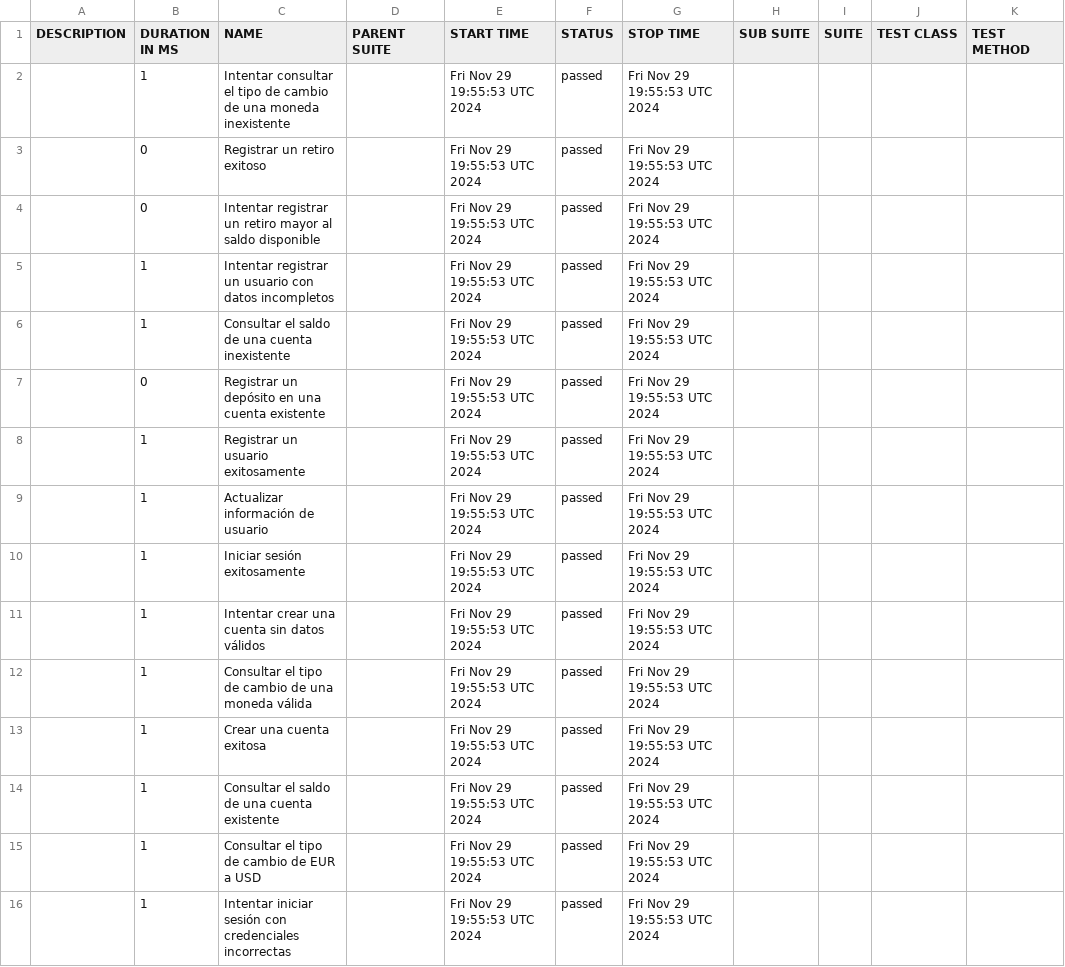
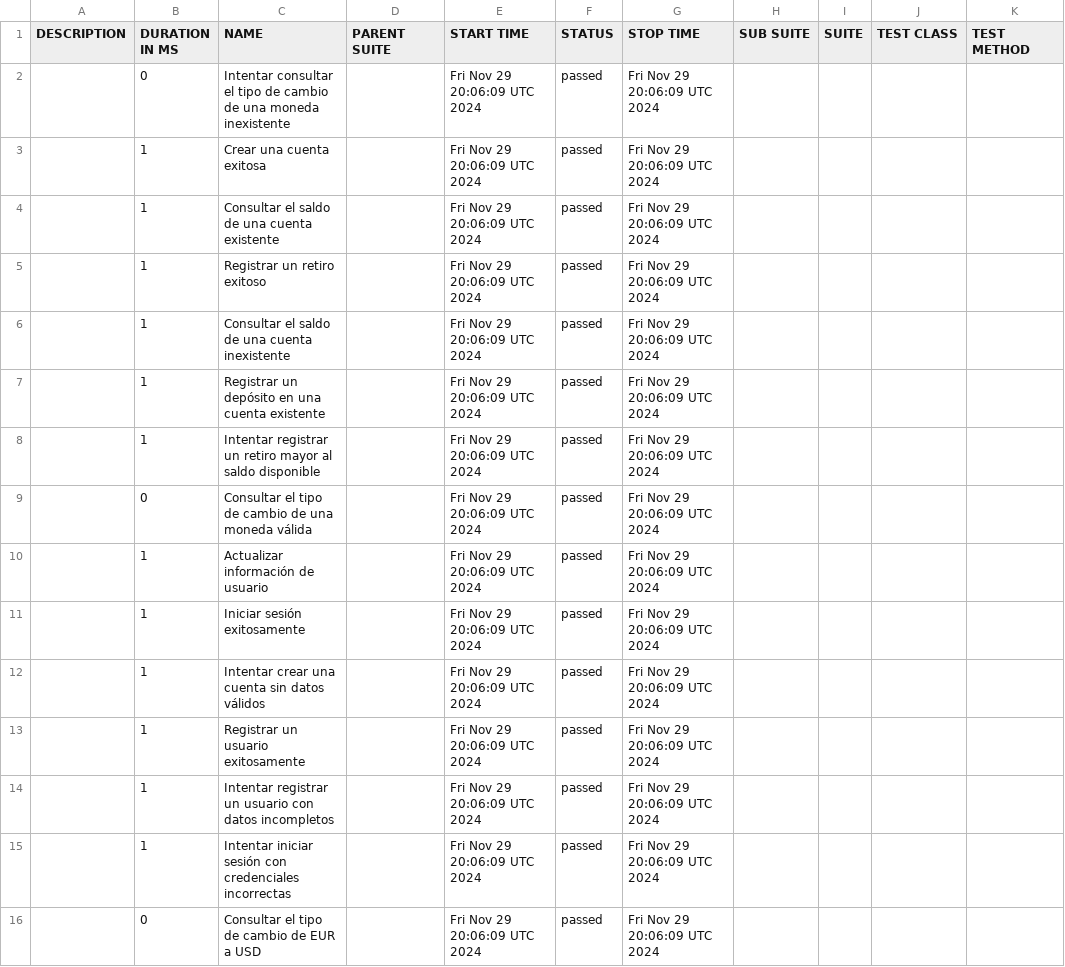
Before and after one commit to UPT-FAING-EPIS/proyecto-si784-2024-ii-u2-chambi_floresq_floresm_leyva, a CSV file: allure-report/data/suites.csv, drawn as a sheet.

```diff
--- a/allure-report/data/suites.csv
+++ b/allure-report/data/suites.csv
@@ -1,16 +1,16 @@
 "DESCRIPTION","DURATION IN MS","NAME","PARENT SUITE","START TIME","STATUS","STOP TIME","SUB SUITE","SUITE","TEST CLASS","TEST METHOD"
-"","1","Intentar consultar el tipo de cambio de una moneda inexistente","","Fri Nov 29 19:55:53 UTC 2024","passed","Fri Nov 29 19:55:53 UTC 2024","","","",""
-"","0","Registrar un retiro exitoso","","Fri Nov 29 19:55:53 UTC 2024","passed","Fri Nov 29 19:55:53 UTC 2024","","","",""
-"","0","Intentar registrar un retiro mayor al saldo disponible","","Fri Nov 29 19:55:53 UTC 2024","passed","Fri Nov 29 19:55:53 UTC 2024","","","",""
-"","1","Intentar registrar un usuario con datos incompletos","","Fri Nov 29 19:55:53 UTC 2024","passed","Fri Nov 29 19:55:53 UTC 2024","","","",""
-"","1","Consultar el saldo de una cuenta inexistente","","Fri Nov 29 19:55:53 UTC 2024","passed","Fri Nov 29 19:55:53 UTC 2024","","","",""
-"","0","Registrar un depósito en una cuenta existente","","Fri Nov 29 19:55:53 UTC 2024","passed","Fri Nov 29 19:55:53 UTC 2024","","","",""
-"","1","Registrar un usuario exitosamente","","Fri Nov 29 19:55:53 UTC 2024","passed","Fri Nov 29 19:55:53 UTC 2024","","","",""
-"","1","Actualizar información de usuario","","Fri Nov 29 19:55:53 UTC 2024","passed","Fri Nov 29 19:55:53 UTC 2024","","","",""
-"","1","Iniciar sesión exitosamente","","Fri Nov 29 19:55:53 UTC 2024","passed","Fri Nov 29 19:55:53 UTC 2024","","","",""
-"","1","Intentar crear una cuenta sin datos válidos","","Fri Nov 29 19:55:53 UTC 2024","passed","Fri Nov 29 19:55:53 UTC 2024","","","",""
-"","1","Consultar el tipo de cambio de una moneda válida","","Fri Nov 29 19:55:53 UTC 2024","passed","Fri Nov 29 19:55:53 UTC 2024","","","",""
-"","1","Crear una cuenta exitosa","","Fri Nov 29 19:55:53 UTC 2024","passed","Fri Nov 29 19:55:53 UTC 2024","","","",""
-"","1","Consultar el saldo de una cuenta existente","","Fri Nov 29 19:55:53 UTC 2024","passed","Fri Nov 29 19:55:53 UTC 2024","","","",""
-"","1","Consultar el tipo de cambio de EUR a USD","","Fri Nov 29 19:55:53 UTC 2024","passed","Fri Nov 29 19:55:53 UTC 2024","","","",""
-"","1","Intentar iniciar sesión con credenciales incorrectas","","Fri Nov 29 19:55:53 UTC 2024","passed","Fri Nov 29 19:55:53 UTC 2024","","","",""
+"","0","Intentar consultar el tipo de cambio de una moneda inexistente","","Fri Nov 29 20:06:09 UTC 2024","passed","Fri Nov 29 20:06:09 UTC 2024","","","",""
+"","1","Crear una cuenta exitosa","","Fri Nov 29 20:06:09 UTC 2024","passed","Fri Nov 29 20:06:09 UTC 2024","","","",""
+"","1","Consultar el saldo de una cuenta existente","","Fri Nov 29 20:06:09 UTC 2024","passed","Fri Nov 29 20:06:09 UTC 2024","","","",""
+"","1","Registrar un retiro exitoso","","Fri Nov 29 20:06:09 UTC 2024","passed","Fri Nov 29 20:06:09 UTC 2024","","","",""
+"","1","Consultar el saldo de una cuenta inexistente","","Fri Nov 29 20:06:09 UTC 2024","passed","Fri Nov 29 20:06:09 UTC 2024","","","",""
+"","1","Registrar un depósito en una cuenta existente","","Fri Nov 29 20:06:09 UTC 2024","passed","Fri Nov 29 20:06:09 UTC 2024","","","",""
+"","1","Intentar registrar un retiro mayor al saldo disponible","","Fri Nov 29 20:06:09 UTC 2024","passed","Fri Nov 29 20:06:09 UTC 2024","","","",""
+"","0","Consultar el tipo de cambio de una moneda válida","","Fri Nov 29 20:06:09 UTC 2024","passed","Fri Nov 29 20:06:09 UTC 2024","","","",""
+"","1","Actualizar información de usuario","","Fri Nov 29 20:06:09 UTC 2024","passed","Fri Nov 29 20:06:09 UTC 2024","","","",""
+"","1","Iniciar sesión exitosamente","","Fri Nov 29 20:06:09 UTC 2024","passed","Fri Nov 29 20:06:09 UTC 2024","","","",""
+"","1","Intentar crear una cuenta sin datos válidos","","Fri Nov 29 20:06:09 UTC 2024","passed","Fri Nov 29 20:06:09 UTC 2024","","","",""
+"","1","Registrar un usuario exitosamente","","Fri Nov 29 20:06:09 UTC 2024","passed","Fri Nov 29 20:06:09 UTC 2024","","","",""
+"","1","Intentar registrar un usuario con datos incompletos","","Fri Nov 29 20:06:09 UTC 2024","passed","Fri Nov 29 20:06:09 UTC 2024","","","",""
+"","1","Intentar iniciar sesión con credenciales incorrectas","","Fri Nov 29 20:06:09 UTC 2024","passed","Fri Nov 29 20:06:09 UTC 2024","","","",""
+"","0","Consultar el tipo de cambio de EUR a USD","","Fri Nov 29 20:06:09 UTC 2024","passed","Fri Nov 29 20:06:09 UTC 2024","","","",""
```
Also changed, not shown: allure-report/data/behaviors.csv, 57 other files.
